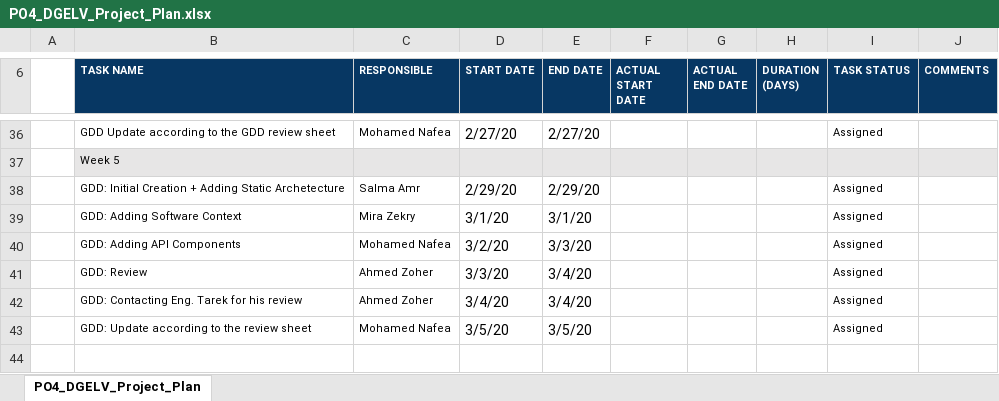
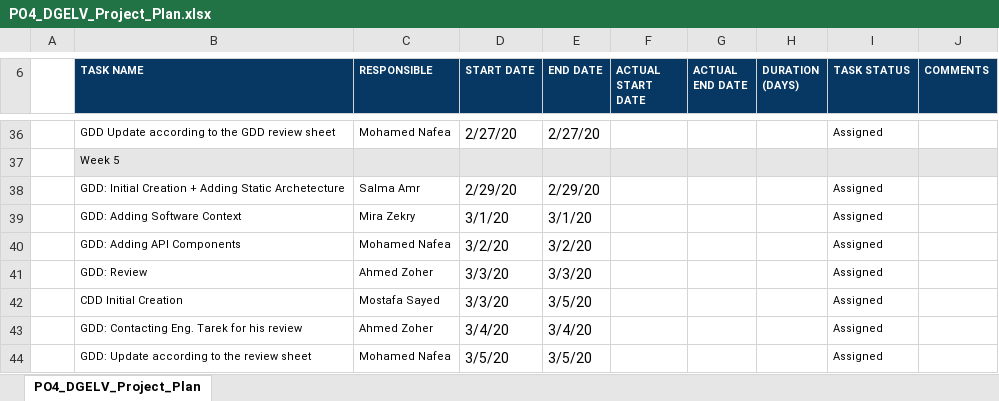
Before and after one commit to Ahmed-Zoher/Software_Engineering, an Excel workbook: Digital_Elevator_PO4_DGELV/SW deliveries log/Project Plan/PO4_DGELV_Project_Plan.xlsx, sheet PO4_DGELV_Project_Plan, drawn as a sheet; only a part is shown, gaps mark what is left out; values as stored, in another font and other column widths than the file's, no borders; charts and pictures not drawn; the diff names each change by its address in the sheet, - before the commit and + after, or states it on an @@ line.

Commit message:
Added CDD documentation to the plan Signed-off-by: Ahmed-Zoher <ahmed.o.zoher@gmail.com>

```diff
--- a/Digital_Elevator_PO4_DGELV/SW deliveries log/Project Plan/PO4_DGELV_Project_Plan.xlsx (sheet PO4_DGELV_Project_Plan)
+++ b/Digital_Elevator_PO4_DGELV/SW deliveries log/Project Plan/PO4_DGELV_Project_Plan.xlsx (sheet PO4_DGELV_Project_Plan)
-E40 (END DATE): 3/3/20
+E40 (END DATE): 3/2/20
-E41 (END DATE): 3/4/20
+E41 (END DATE): 3/3/20
+row 42:  | CDD Initial Creation | Mostafa Sayed | 3/3/20 | 3/5/20 |  |  |  | Assigned
```
